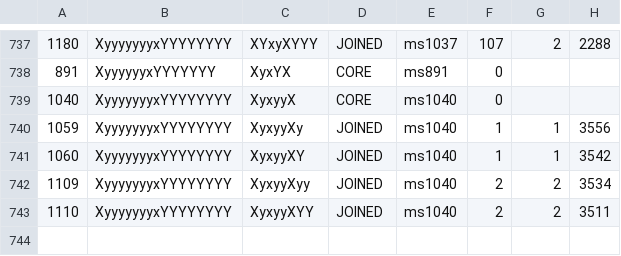
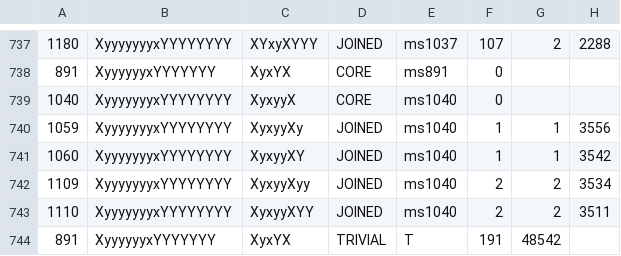
Before and after one commit to peteracs/rad, a TSV file: projects/dogfood/andrews-curtis/atlas_results.tsv, drawn as a sheet; only a part is shown, gaps mark what is left out; the diff names each change by its address in the sheet, - before the commit and + after, or states it on an @@ line.

```diff
--- a/projects/dogfood/andrews-curtis/atlas_results.tsv
+++ b/projects/dogfood/andrews-curtis/atlas_results.tsv
+row 744: 891 | XyyyyyyxYYYYYYY | XyxYX | TRIVIAL | T | 191 | 48542
```
Also changed, not shown: 18 other files.
